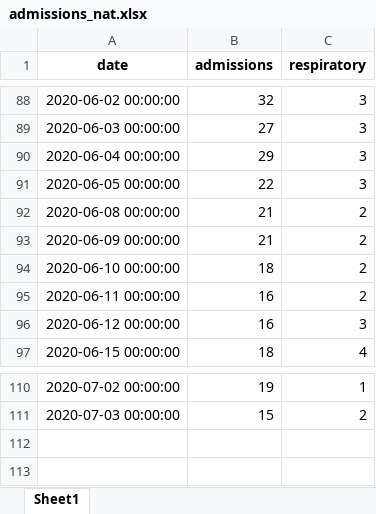
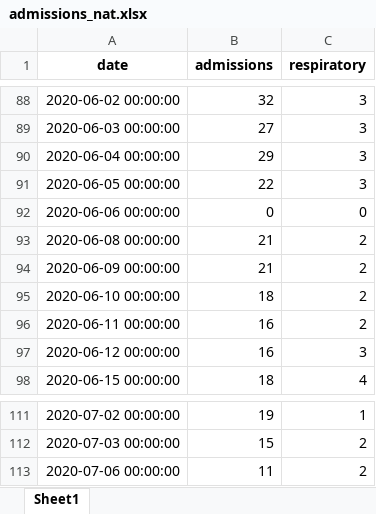
Before and after one commit to frefrik/covid19-nor-admissions, an Excel workbook: data/admissions_nat.xlsx, sheet Sheet1, drawn as a sheet; only a part is shown, gaps mark what is left out; values as stored, in another font and other column widths than the file's, no borders; the diff names each change by its address in the sheet, - before the commit and + after, or states it on an @@ line.

```diff
--- a/data/admissions_nat.xlsx (sheet Sheet1)
+++ b/data/admissions_nat.xlsx (sheet Sheet1)
+row 92: 2020-06-06 00:00:00 | 0 | 0
+row 113: 2020-07-06 00:00:00 | 11 | 2
```
Also changed, not shown: data/admissions_org.xlsx, data/admissions_reg.xlsx, 3 other files.
